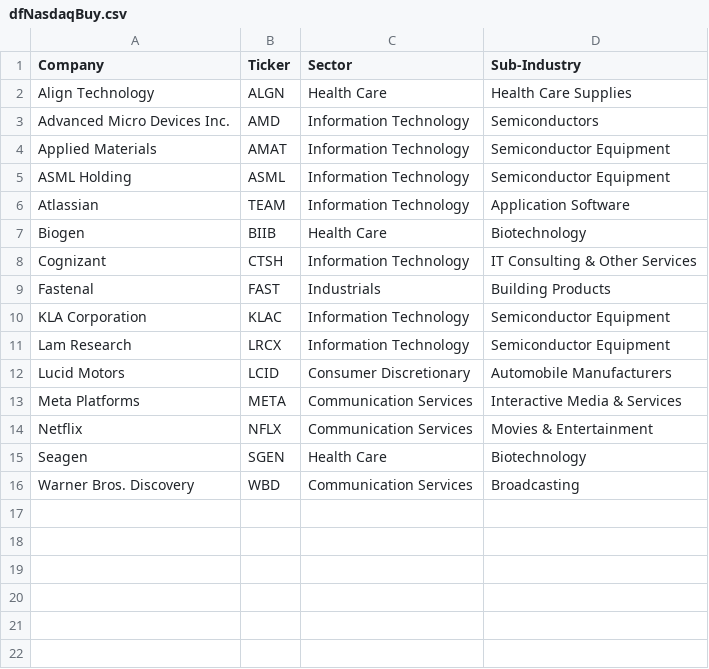
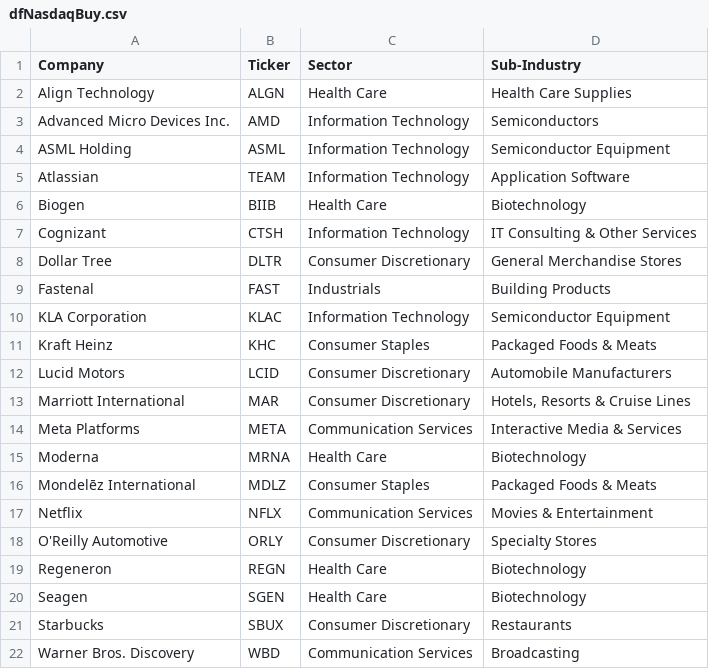
Before and after one commit to gssbusinessgithub/BuySellByStock, a CSV file: Output/dfNasdaqBuy.csv, drawn as a sheet.

```diff
--- a/Output/dfNasdaqBuy.csv
+++ b/Output/dfNasdaqBuy.csv
@@ -3,3 +3,2 @@ Align Technology,ALGN,Health Care,Health Care Supplies
 Advanced Micro Devices Inc.,AMD,Information Technology,Semiconductors
-Applied Materials,AMAT,Information Technology,Semiconductor Equipment
 ASML Holding,ASML,Information Technology,Semiconductor Equipment
@@ -8,9 +7,16 @@ Biogen,BIIB,Health Care,Biotechnology
 Cognizant,CTSH,Information Technology,IT Consulting & Other Services
+Dollar Tree,DLTR,Consumer Discretionary,General Merchandise Stores
 Fastenal,FAST,Industrials,Building Products
 KLA Corporation,KLAC,Information Technology,Semiconductor Equipment
-Lam Research,LRCX,Information Technology,Semiconductor Equipment
+Kraft Heinz,KHC,Consumer Staples,Packaged Foods & Meats
 Lucid Motors,LCID,Consumer Discretionary,Automobile Manufacturers
+Marriott International,MAR,Consumer Discretionary,"Hotels, Resorts & Cruise Lines"
 Meta Platforms,META,Communication Services,Interactive Media & Services
+Moderna,MRNA,Health Care,Biotechnology
+Mondelēz International,MDLZ,Consumer Staples,Packaged Foods & Meats
 Netflix,NFLX,Communication Services,Movies & Entertainment
+O'Reilly Automotive,ORLY,Consumer Discretionary,Specialty Stores
+Regeneron,REGN,Health Care,Biotechnology
 Seagen,SGEN,Health Care,Biotechnology
+Starbucks,SBUX,Consumer Discretionary,Restaurants
 Warner Bros. Discovery,WBD,Communication Services,Broadcasting
```
Also changed, not shown: Output/dfDowJonesBuy.csv, Output/dfDowJonesSell.csv, 6 other files.
